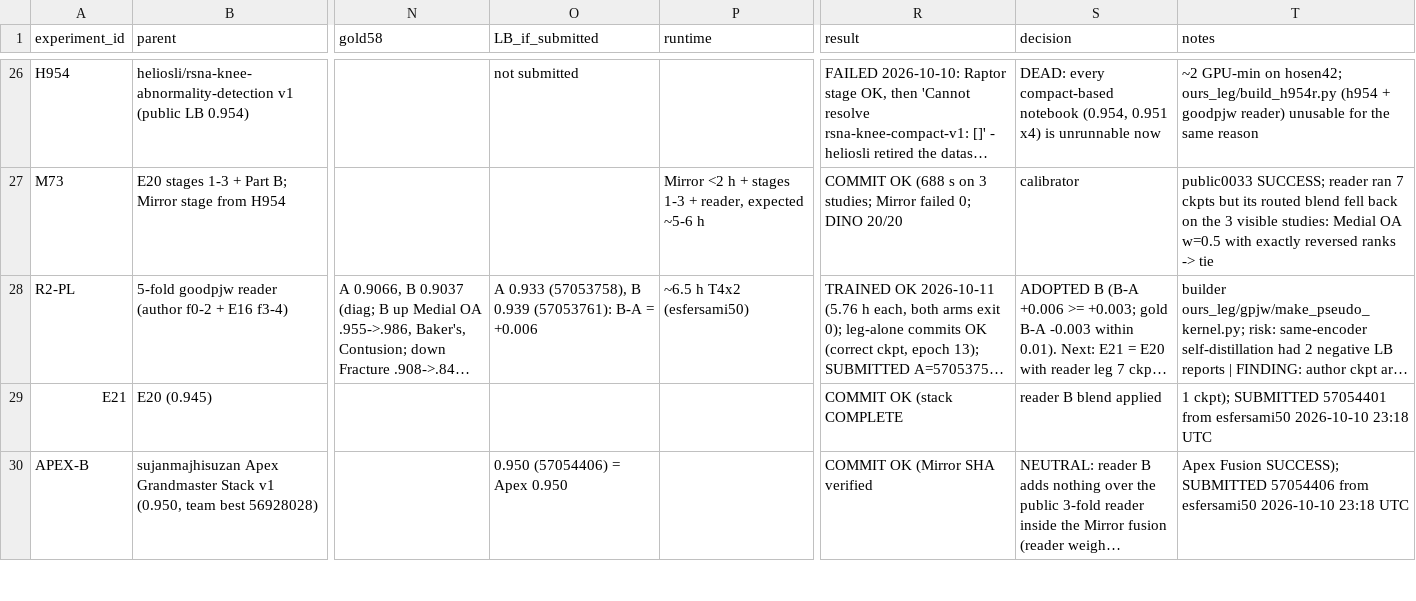
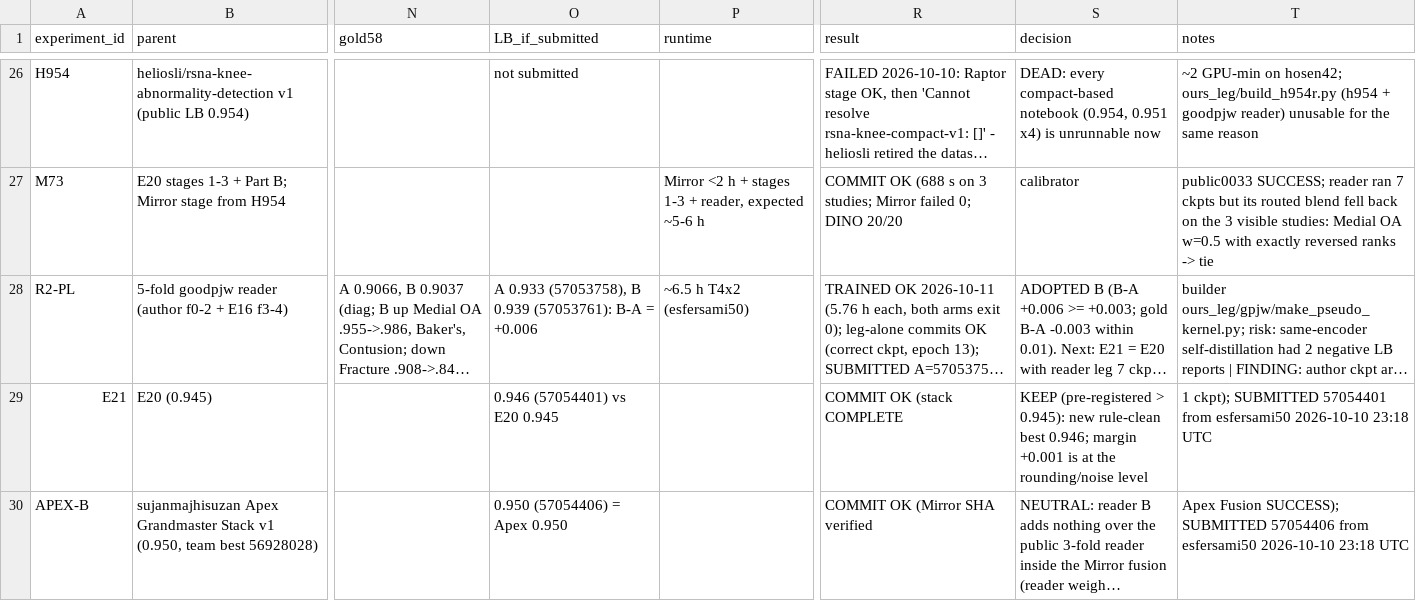
Before and after one commit to hamidhosen42/RSNA-Knee-Abnormality-Detection, a CSV file: audit/07_experiments.csv, drawn as a sheet; only a part is shown, gaps mark what is left out; long unchanged cells end in …; the diff covers the shown part only; the diff names each change by its address in the sheet, - before the commit and + after, or states it on an @@ line.

```diff
--- a/audit/07_experiments.csv
+++ b/audit/07_experiments.csv
-O29 (LB_if_submitted): (empty)
+O29 (LB_if_submitted): 0.946 (57054401) vs E20 0.945
-S29 (decision): reader B blend applied
+S29 (decision): KEEP (pre-registered > 0.945): new rule-clean best 0.946; margin +0.001 is at the rounding/noise level
```
Also changed, not shown: 3 added rows and 7 edited cells elsewhere in this file, 17 other files.
